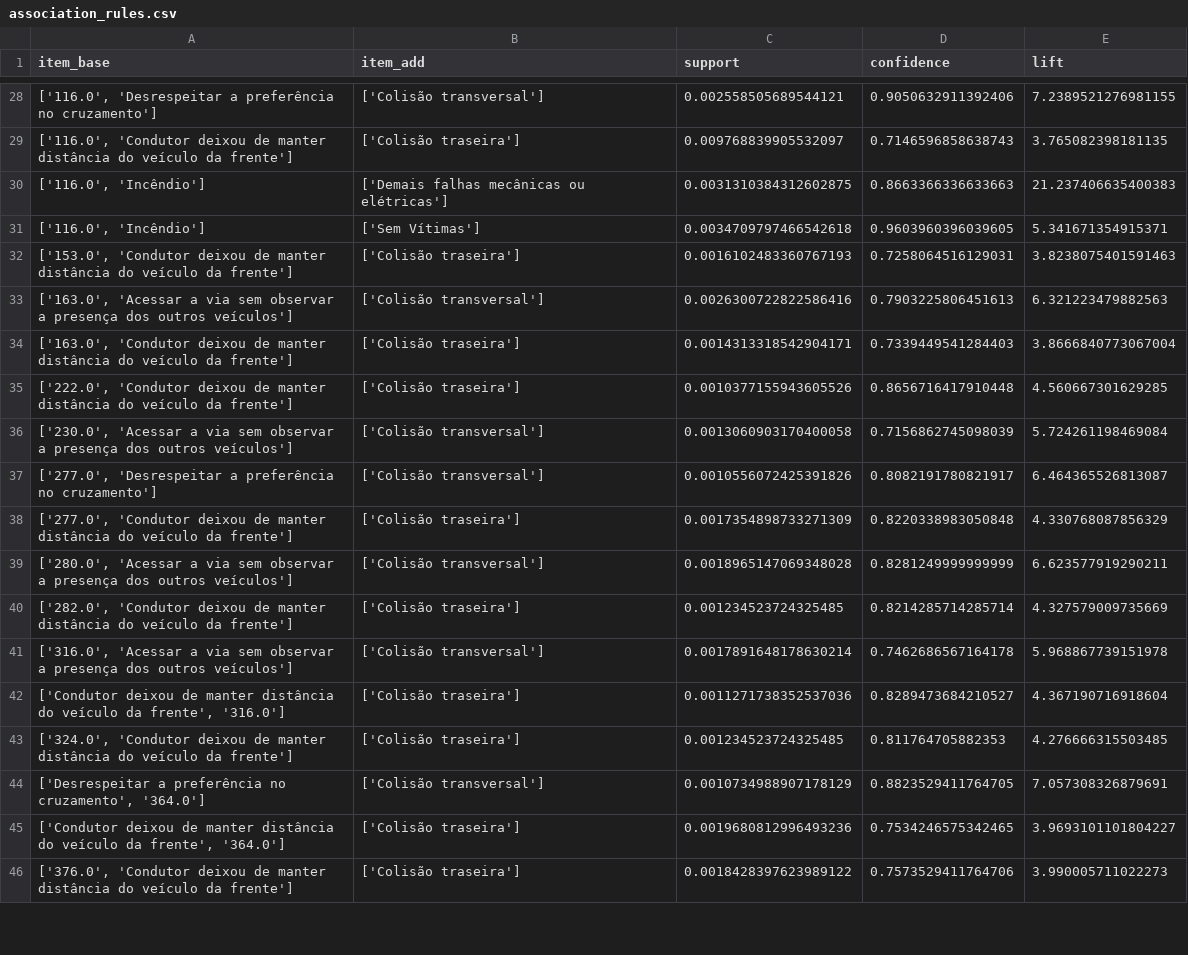
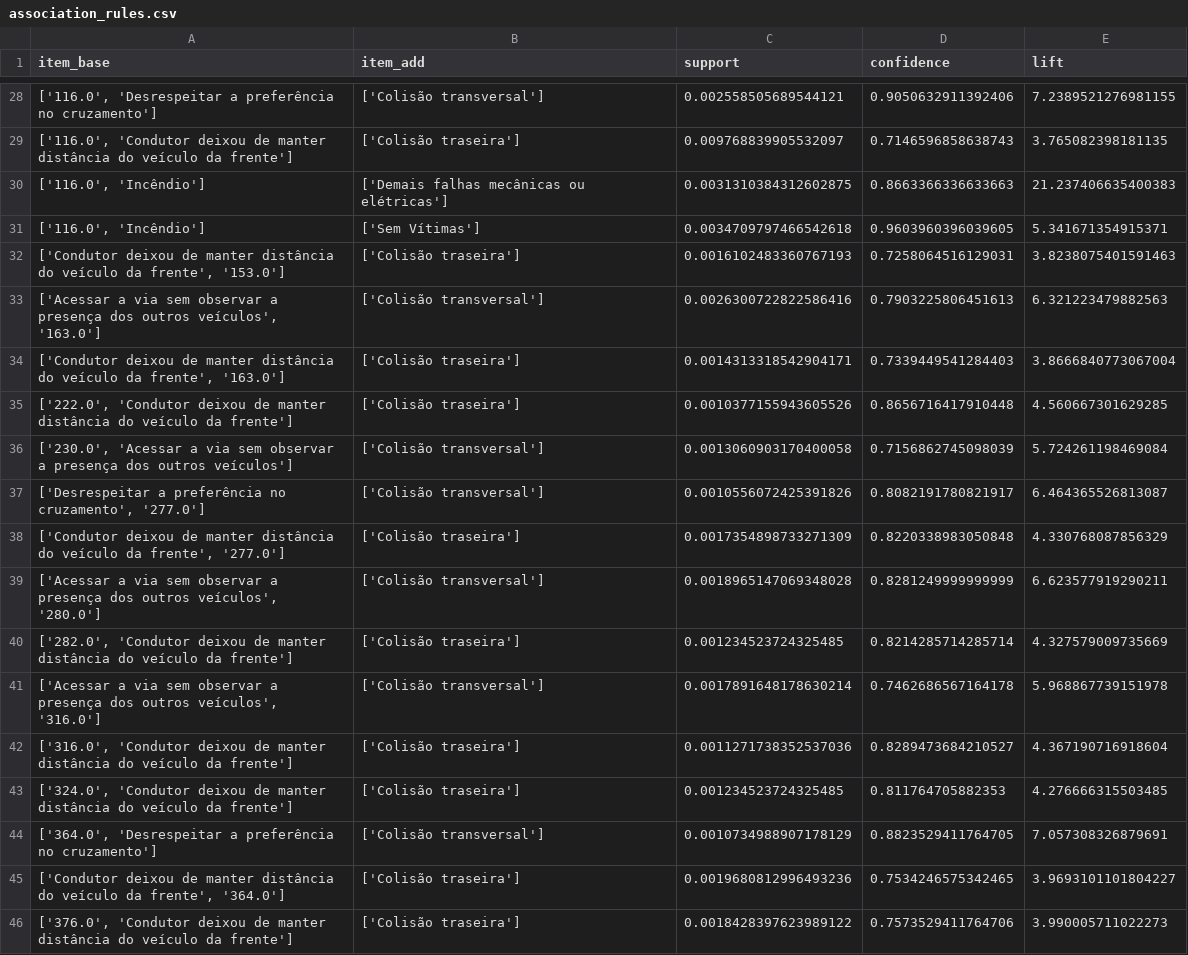
Before and after one commit to joaoprfreitas/IA, a CSV file: src/association_rules.csv, drawn as a sheet; only a part is shown, gaps mark what is left out; the diff covers the shown part only.

```diff
--- a/src/association_rules.csv
+++ b/src/association_rules.csv
@@ -31,15 +31,15 @@ item_base;item_add;support;confidence;lift
 ['116.0', 'Incêndio'];['Sem Vítimas'];0.0034709797466542618;0.9603960396039605;5.341671354915371
-['153.0', 'Condutor deixou de manter distância do veículo da frente'];['Colisão traseira'];0.0016102483360767193;0.7258064516129031;3.8238075401591463
-['163.0', 'Acessar a via sem observar a presença dos outros veículos'];['Colisão transversal'];0.0026300722822586416;0.7903225806451613;6.321223479882563
-['163.0', 'Condutor deixou de manter distância do veículo da frente'];['Colisão traseira'];0.0014313318542904171;0.7339449541284403;3.8666840773067004
+['Condutor deixou de manter distância do veículo da frente', '153.0'];['Colisão traseira'];0.0016102483360767193;0.7258064516129031;3.8238075401591463
+['Acessar a via sem observar a presença dos outros veículos', '163.0'];['Colisão transversal'];0.0026300722822586416;0.7903225806451613;6.321223479882563
+['Condutor deixou de manter distância do veículo da frente', '163.0'];['Colisão traseira'];0.0014313318542904171;0.7339449541284403;3.8666840773067004
 ['222.0', 'Condutor deixou de manter distância do veículo da frente'];['Colisão traseira'];0.0010377155943605526;0.8656716417910448;4.560667301629285
 ['230.0', 'Acessar a via sem observar a presença dos outros veículos'];['Colisão transversal'];0.0013060903170400058;0.7156862745098039;5.724261198469084
-['277.0', 'Desrespeitar a preferência no cruzamento'];['Colisão transversal'];0.0010556072425391826;0.8082191780821917;6.464365526813087
-['277.0', 'Condutor deixou de manter distância do veículo da frente'];['Colisão traseira'];0.0017354898733271309;0.8220338983050848;4.330768087856329
-['280.0', 'Acessar a via sem observar a presença dos outros veículos'];['Colisão transversal'];0.0018965147069348028;0.8281249999999999;6.623577919290211
+['Desrespeitar a preferência no cruzamento', '277.0'];['Colisão transversal'];0.0010556072425391826;0.8082191780821917;6.464365526813087
+['Condutor deixou de manter distância do veículo da frente', '277.0'];['Colisão traseira'];0.0017354898733271309;0.8220338983050848;4.330768087856329
+['Acessar a via sem observar a presença dos outros veículos', '280.0'];['Colisão transversal'];0.0018965147069348028;0.8281249999999999;6.623577919290211
 ['282.0', 'Condutor deixou de manter distância do veículo da frente'];['Colisão traseira'];0.001234523724325485;0.8214285714285714;4.327579009735669
-['316.0', 'Acessar a via sem observar a presença dos outros veículos'];['Colisão transversal'];0.0017891648178630214;0.7462686567164178;5.968867739151978
-['Condutor deixou de manter distância do veículo da frente', '316.0'];['Colisão traseira'];0.0011271738352537036;0.8289473684210527;4.367190716918604
+['Acessar a via sem observar a presença dos outros veículos', '316.0'];['Colisão transversal'];0.0017891648178630214;0.7462686567164178;5.968867739151978
+['316.0', 'Condutor deixou de manter distância do veículo da frente'];['Colisão traseira'];0.0011271738352537036;0.8289473684210527;4.367190716918604
 ['324.0', 'Condutor deixou de manter distância do veículo da frente'];['Colisão traseira'];0.001234523724325485;0.811764705882353;4.276666315503485
-['Desrespeitar a preferência no cruzamento', '364.0'];['Colisão transversal'];0.0010734988907178129;0.8823529411764705;7.057308326879691
+['364.0', 'Desrespeitar a preferência no cruzamento'];['Colisão transversal'];0.0010734988907178129;0.8823529411764705;7.057308326879691
 ['Condutor deixou de manter distância do veículo da frente', '364.0'];['Colisão traseira'];0.0019680812996493236;0.7534246575342465;3.9693101101804227
```
Also changed, not shown: 110 edited cells elsewhere in this file, src/data.csv, 3 other files.
